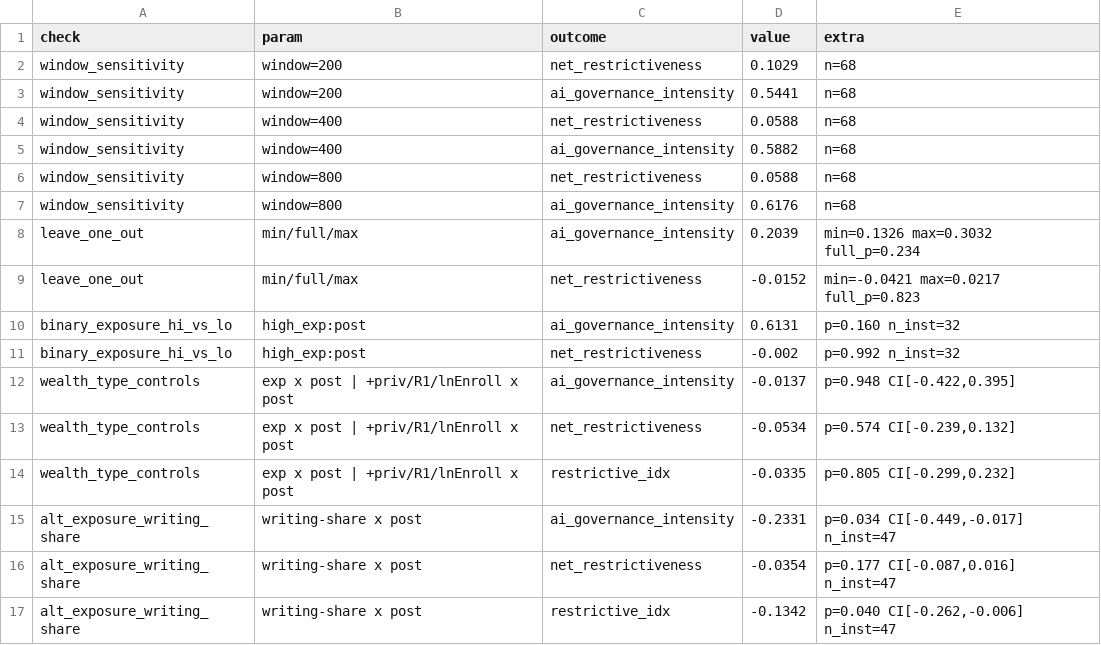
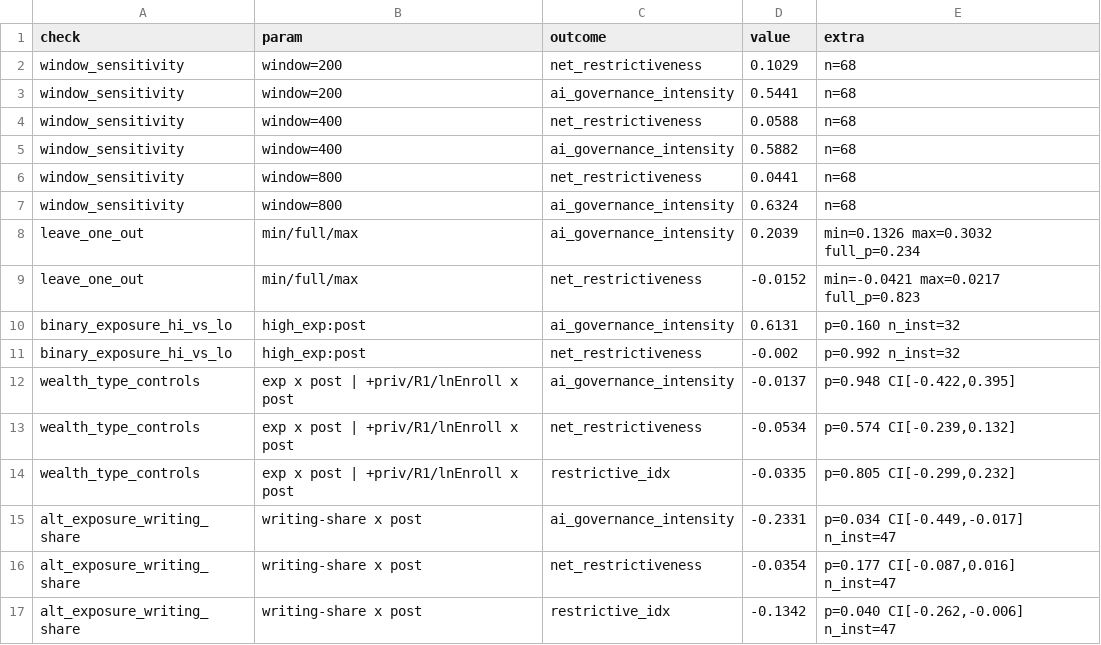
Before and after one commit to zl1212-ship-it/education-policy-care-audit, a CSV file: j9_aipolicy/data/robustness.csv, drawn as a sheet.

```diff
--- a/j9_aipolicy/data/robustness.csv
+++ b/j9_aipolicy/data/robustness.csv
@@ -5,4 +5,4 @@ window_sensitivity,window=400,net_restrictiveness,0.0588,n=68
 window_sensitivity,window=400,ai_governance_intensity,0.5882,n=68
-window_sensitivity,window=800,net_restrictiveness,0.0588,n=68
-window_sensitivity,window=800,ai_governance_intensity,0.6176,n=68
+window_sensitivity,window=800,net_restrictiveness,0.0441,n=68
+window_sensitivity,window=800,ai_governance_intensity,0.6324,n=68
 leave_one_out,min/full/max,ai_governance_intensity,0.2039,min=0.1326 max=0.3032 full_p=0.234
```
Also changed, not shown: 27 other files.
